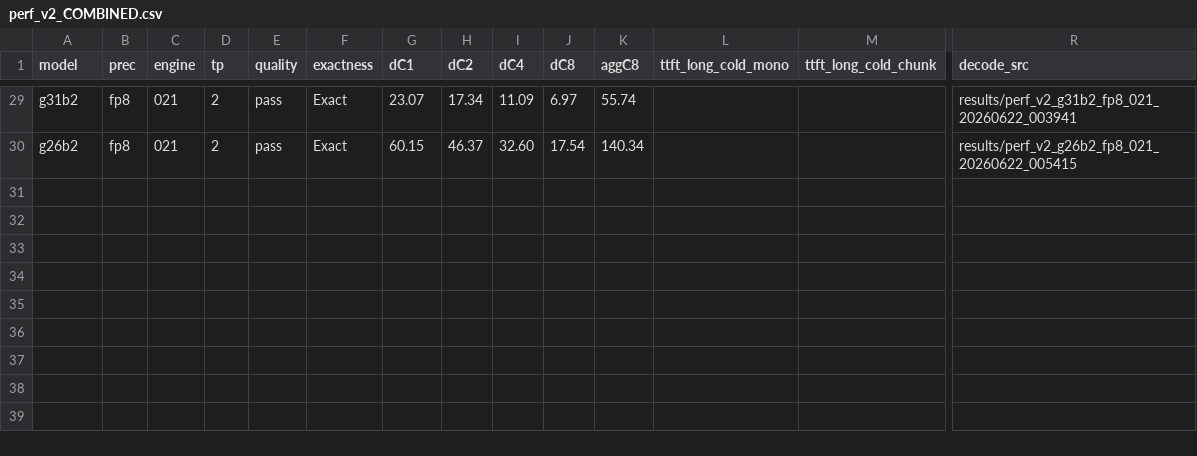
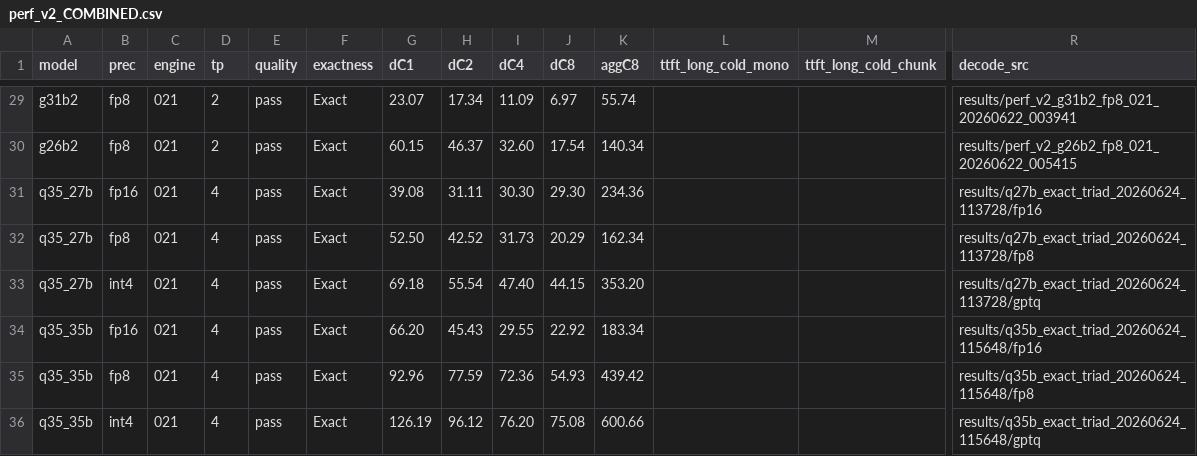
Before and after one commit to KumphanartDansiri/vllm-fp8-w8a16-sm70, a CSV file: results/perf_v2_COMBINED.csv, drawn as a sheet; only a part is shown, gaps mark what is left out; rows hold the shown columns only; the diff names each change by its address in the sheet, - before the commit and + after, or states it on an @@ line.

```diff
--- a/results/perf_v2_COMBINED.csv
+++ b/results/perf_v2_COMBINED.csv
+row 31: q35_27b | fp16 | 021 | 4 | pass | Exact | 39.08 | 31.11 | 30.30 | 29.30 | 234.36 |  |  | results/q27b_exact_triad_20260624_113728/fp16
+row 32: q35_27b | fp8 | 021 | 4 | pass | Exact | 52.50 | 42.52 | 31.73 | 20.29 | 162.34 |  |  | results/q27b_exact_triad_20260624_113728/fp8
+row 33: q35_27b | int4 | 021 | 4 | pass | Exact | 69.18 | 55.54 | 47.40 | 44.15 | 353.20 |  |  | results/q27b_exact_triad_20260624_113728/gptq
+row 34: q35_35b | fp16 | 021 | 4 | pass | Exact | 66.20 | 45.43 | 29.55 | 22.92 | 183.34 |  |  | results/q35b_exact_triad_20260624_115648/fp16
+row 35: q35_35b | fp8 | 021 | 4 | pass | Exact | 92.96 | 77.59 | 72.36 | 54.93 | 439.42 |  |  | results/q35b_exact_triad_20260624_115648/fp8
+row 36: q35_35b | int4 | 021 | 4 | pass | Exact | 126.19 | 96.12 | 76.20 | 75.08 | 600.66 |  |  | results/q35b_exact_triad_20260624_115648/gptq
```
Also changed, not shown: 1 other file.
